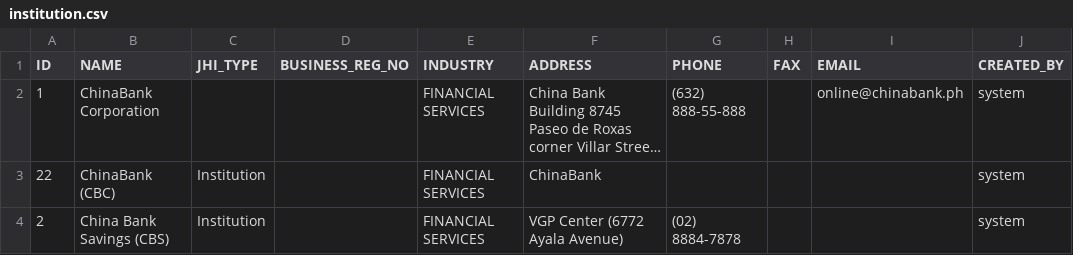
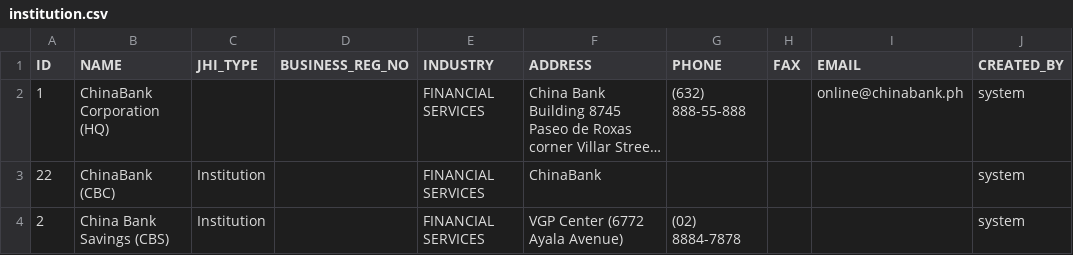
Before and after one commit to wk185031/amea-cbc_reporting-portal, a CSV file: src/main/resources/config/liquibase/institution.csv, drawn as a sheet; only a part is shown; long unchanged cells end in …; the diff names each change by its address in the sheet, - before the commit and + after, or states it on an @@ line.

```diff
--- a/src/main/resources/config/liquibase/institution.csv
+++ b/src/main/resources/config/liquibase/institution.csv
-B2 (NAME): ChinaBank Corporation
+B2 (NAME): ChinaBank Corporation (HQ)
```
Also changed, not shown: src/main/resources/config/liquibase/report_category.csv, 11 other files.
